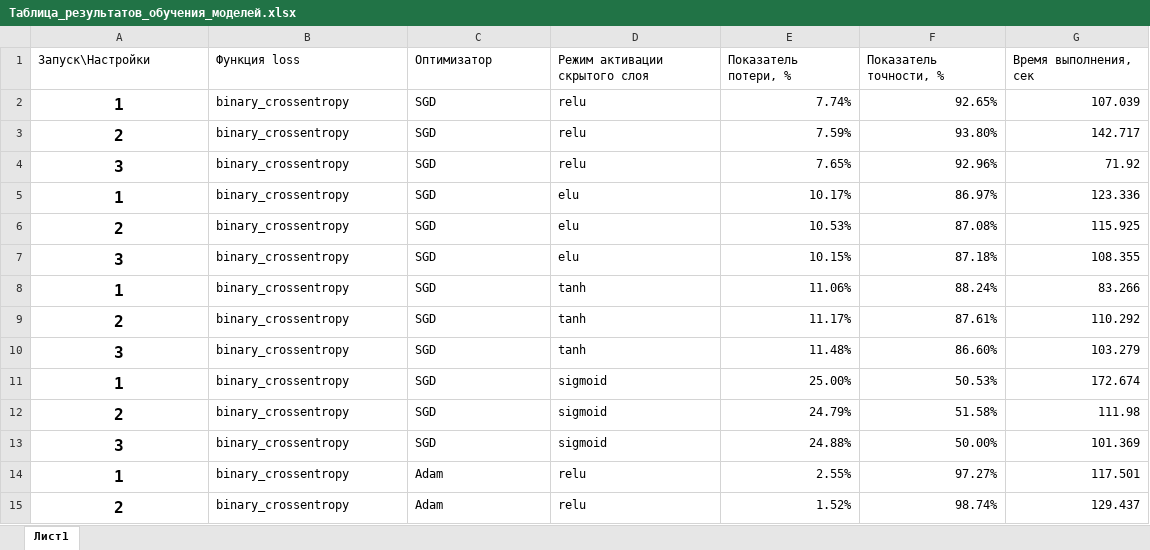
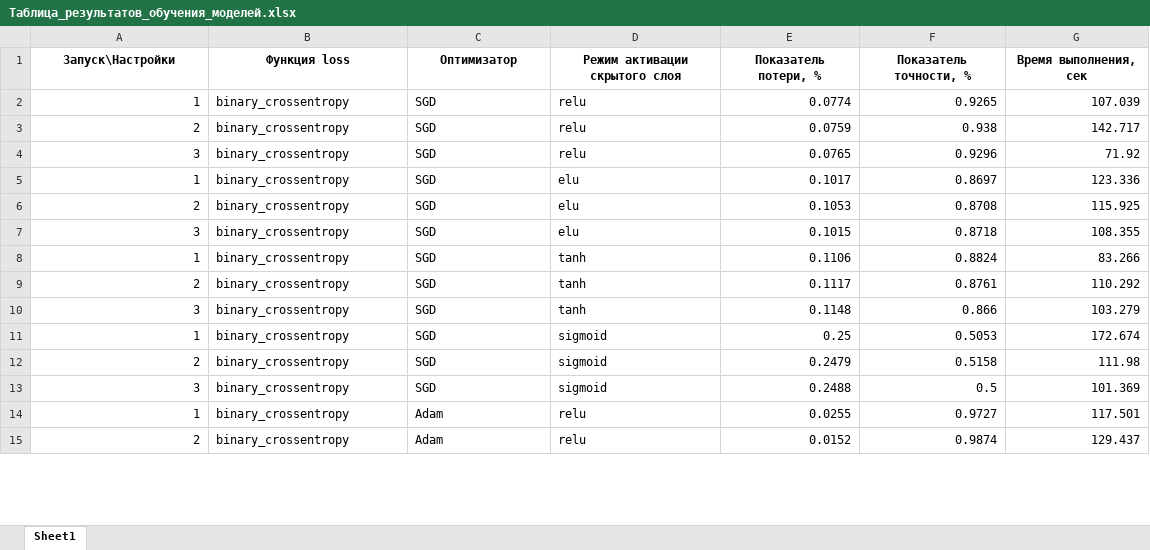
Before and after one commit to XZSt4nce/temp, an Excel workbook: Таблица_результатов_обучения_моделей.xlsx, sheet Sheet1, drawn as a sheet; only a part is shown; values as stored, in another font and other column widths than the file's, no borders; the diff covers the shown part only; the diff names each change by its address in the sheet, - before the commit and + after, or states it on an @@ line.

Commit message:
commit

```diff
--- a/Таблица_результатов_обучения_моделей.xlsx (sheet Sheet1)
+++ b/Таблица_результатов_обучения_моделей.xlsx (sheet Sheet1)
-sheet tab: Лист1
+sheet tab: Sheet1
@@ A1:G1 bold: off → on, alignment: left → center @@
@@ A2:A15 bold: on → off, text size: smaller, alignment: center → right @@
-E2 (Показатель потери, %): 7.74%
+E2 (Показатель потери, %): 0.0774
-F2 (Показатель точности, %): 92.65%
+F2 (Показатель точности, %): 0.9265
-E3 (Показатель потери, %): 7.59%
+E3 (Показатель потери, %): 0.0759
-F3 (Показатель точности, %): 93.80%
+F3 (Показатель точности, %): 0.938
-E4 (Показатель потери, %): 7.65%
+E4 (Показатель потери, %): 0.0765
-F4 (Показатель точности, %): 92.96%
+F4 (Показатель точности, %): 0.9296
-E5 (Показатель потери, %): 10.17%
+E5 (Показатель потери, %): 0.1017
-F5 (Показатель точности, %): 86.97%
+F5 (Показатель точности, %): 0.8697
-E6 (Показатель потери, %): 10.53%
+E6 (Показатель потери, %): 0.1053
-F6 (Показатель точности, %): 87.08%
+F6 (Показатель точности, %): 0.8708
-E7 (Показатель потери, %): 10.15%
+E7 (Показатель потери, %): 0.1015
-F7 (Показатель точности, %): 87.18%
+F7 (Показатель точности, %): 0.8718
-E8 (Показатель потери, %): 11.06%
+E8 (Показатель потери, %): 0.1106
-F8 (Показатель точности, %): 88.24%
+F8 (Показатель точности, %): 0.8824
-E9 (Показатель потери, %): 11.17%
+E9 (Показатель потери, %): 0.1117
-F9 (Показатель точности, %): 87.61%
+F9 (Показатель точности, %): 0.8761
-E10 (Показатель потери, %): 11.48%
+E10 (Показатель потери, %): 0.1148
-F10 (Показатель точности, %): 86.60%
+F10 (Показатель точности, %): 0.866
-E11 (Показатель потери, %): 25.00%
+E11 (Показатель потери, %): 0.25
-F11 (Показатель точности, %): 50.53%
+F11 (Показатель точности, %): 0.5053
-E12 (Показатель потери, %): 24.79%
+E12 (Показатель потери, %): 0.2479
-F12 (Показатель точности, %): 51.58%
+F12 (Показатель точности, %): 0.5158
-E13 (Показатель потери, %): 24.88%
+E13 (Показатель потери, %): 0.2488
-F13 (Показатель точности, %): 50.00%
+F13 (Показатель точности, %): 0.5
-E14 (Показатель потери, %): 2.55%
+E14 (Показатель потери, %): 0.0255
-F14 (Показатель точности, %): 97.27%
+F14 (Показатель точности, %): 0.9727
-E15 (Показатель потери, %): 1.52%
+E15 (Показатель потери, %): 0.0152
-F15 (Показатель точности, %): 98.74%
+F15 (Показатель точности, %): 0.9874
```
Also changed, not shown: 57 edited cells and cell formats elsewhere in this sheet.
